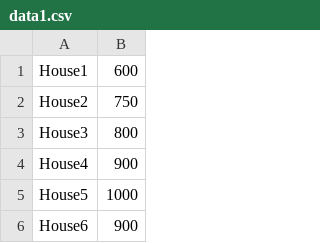
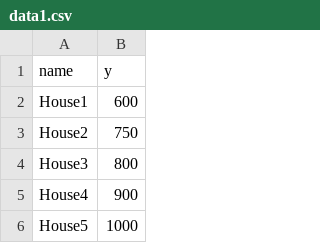
Before and after one commit to xdanielsb/charts, a CSV file: data/data1.csv, drawn as a sheet; only a part is shown; the shorter side is filled out with more unchanged rows; the diff names each change by its address in the sheet, - before the commit and + after, or states it on an @@ line.

```diff
--- a/data/data1.csv
+++ b/data/data1.csv
+row 1: name | y
```
Also changed, not shown: 3 other files.
